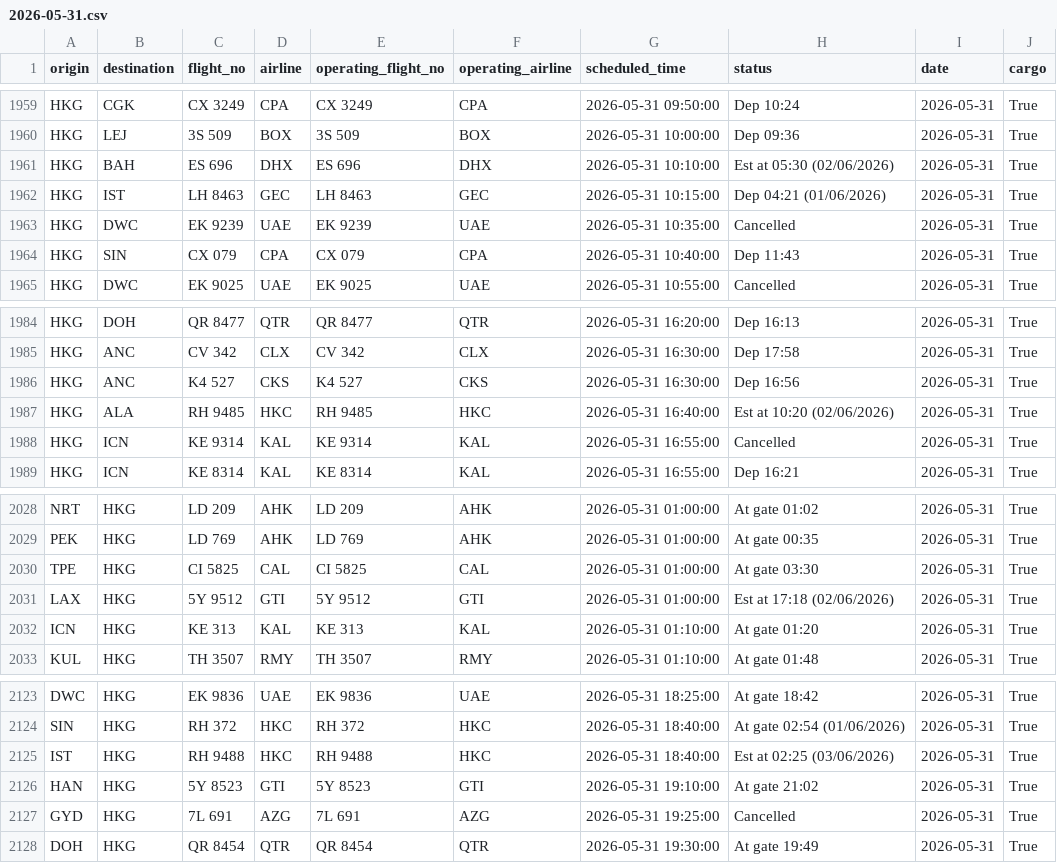
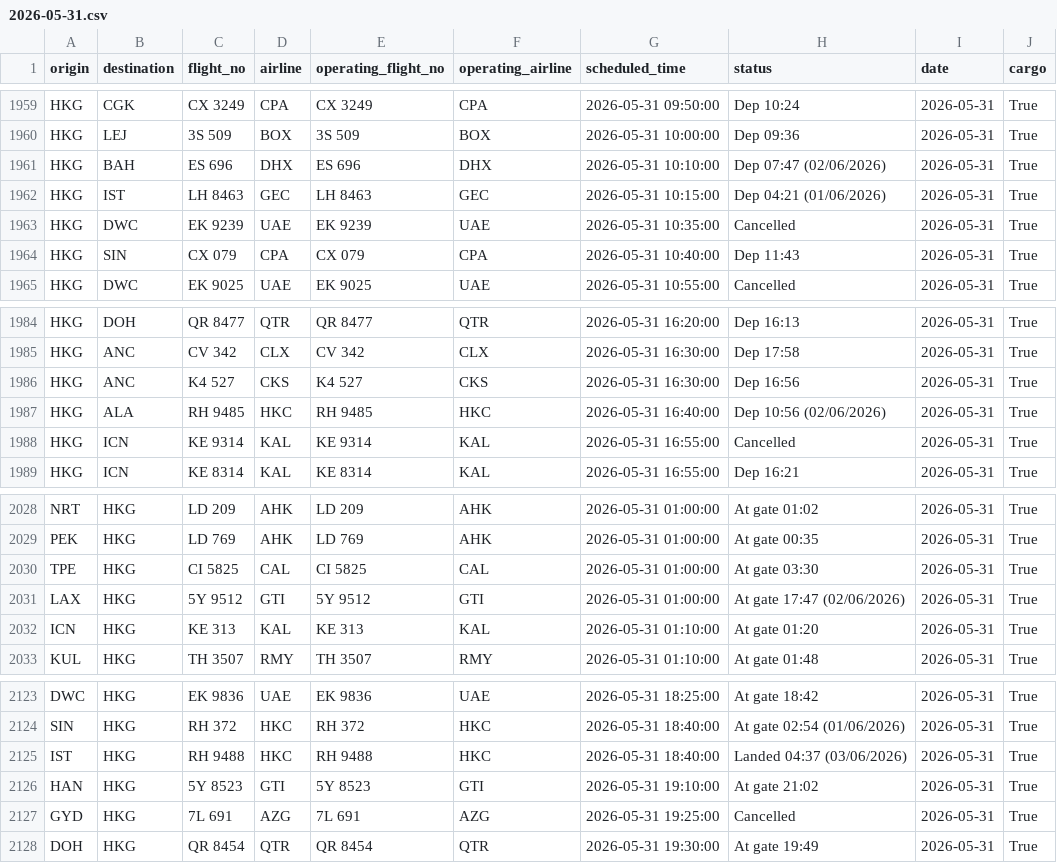
Before and after one commit to linlaurent/flyghts, a CSV file: data/hkg/2026-05-31.csv, drawn as a sheet; only a part is shown, gaps mark what is left out.

```diff
--- a/data/hkg/2026-05-31.csv
+++ b/data/hkg/2026-05-31.csv
@@ -1960,3 +1960,3 @@ HKG,CGK,CX 3249,CPA,CX 3249,CPA,2026-05-31 09:50:00,Dep 10:24,2026-05-31,True
 HKG,LEJ,3S 509,BOX,3S 509,BOX,2026-05-31 10:00:00,Dep 09:36,2026-05-31,True
-HKG,BAH,ES 696,DHX,ES 696,DHX,2026-05-31 10:10:00,Est at 05:30 (02/06/2026),2026-05-31,True
+HKG,BAH,ES 696,DHX,ES 696,DHX,2026-05-31 10:10:00,Dep 07:47 (02/06/2026),2026-05-31,True
 HKG,IST,LH 8463,GEC,LH 8463,GEC,2026-05-31 10:15:00,Dep 04:21 (01/06/2026),2026-05-31,True
@@ -1986,3 +1986,3 @@ HKG,ANC,CV 342,CLX,CV 342,CLX,2026-05-31 16:30:00,Dep 17:58,2026-05-31,True
 HKG,ANC,K4 527,CKS,K4 527,CKS,2026-05-31 16:30:00,Dep 16:56,2026-05-31,True
-HKG,ALA,RH 9485,HKC,RH 9485,HKC,2026-05-31 16:40:00,Est at 10:20 (02/06/2026),2026-05-31,True
+HKG,ALA,RH 9485,HKC,RH 9485,HKC,2026-05-31 16:40:00,Dep 10:56 (02/06/2026),2026-05-31,True
 HKG,ICN,KE 9314,KAL,KE 9314,KAL,2026-05-31 16:55:00,Cancelled,2026-05-31,True
@@ -2030,3 +2030,3 @@ PEK,HKG,LD 769,AHK,LD 769,AHK,2026-05-31 01:00:00,At gate 00:35,2026-05-31,True
 TPE,HKG,CI 5825,CAL,CI 5825,CAL,2026-05-31 01:00:00,At gate 03:30,2026-05-31,True
-LAX,HKG,5Y 9512,GTI,5Y 9512,GTI,2026-05-31 01:00:00,Est at 17:18 (02/06/2026),2026-05-31,True
+LAX,HKG,5Y 9512,GTI,5Y 9512,GTI,2026-05-31 01:00:00,At gate 17:47 (02/06/2026),2026-05-31,True
 ICN,HKG,KE 313,KAL,KE 313,KAL,2026-05-31 01:10:00,At gate 01:20,2026-05-31,True
@@ -2124,3 +2124,3 @@ DWC,HKG,EK 9836,UAE,EK 9836,UAE,2026-05-31 18:25:00,At gate 18:42,2026-05-31,Tru
 SIN,HKG,RH 372,HKC,RH 372,HKC,2026-05-31 18:40:00,At gate 02:54 (01/06/2026),2026-05-31,True
-IST,HKG,RH 9488,HKC,RH 9488,HKC,2026-05-31 18:40:00,Est at 02:25 (03/06/2026),2026-05-31,True
+IST,HKG,RH 9488,HKC,RH 9488,HKC,2026-05-31 18:40:00,Landed 04:37 (03/06/2026),2026-05-31,True
 HAN,HKG,5Y 8523,GTI,5Y 8523,GTI,2026-05-31 19:10:00,At gate 21:02,2026-05-31,True
```
Also changed, not shown: 1 other file.
